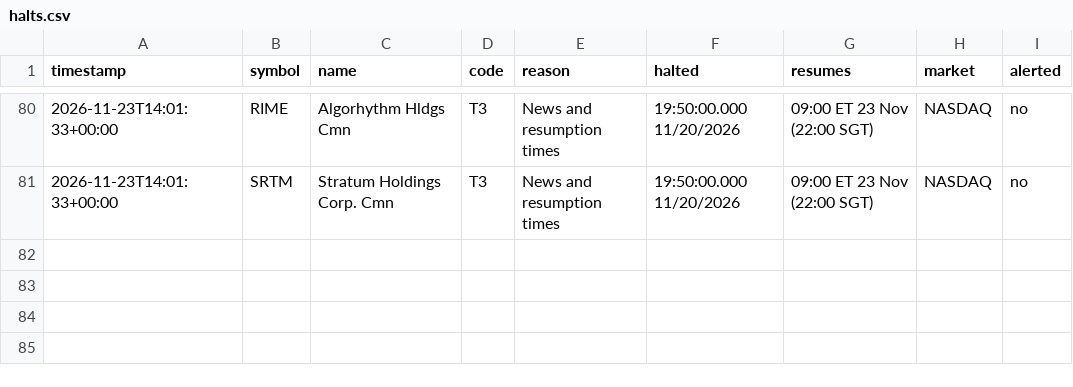
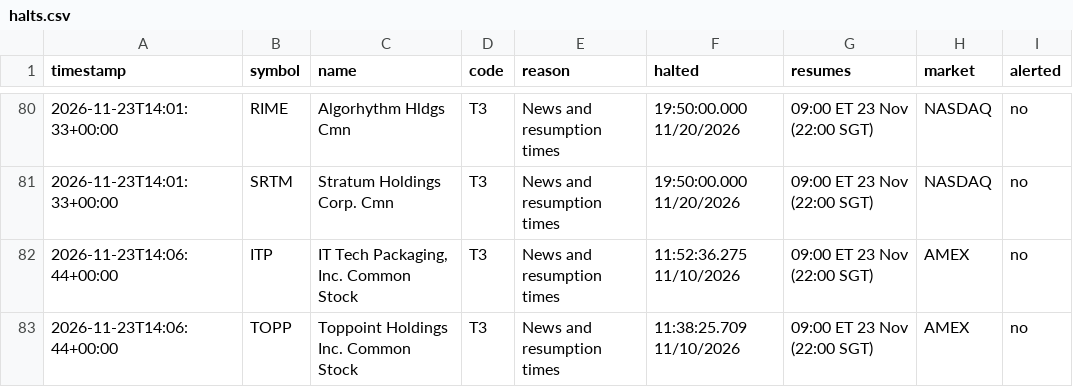
Before and after one commit to kiianlow/filings-monitor, a CSV file: data/halts.csv, drawn as a sheet; only a part is shown, gaps mark what is left out; the diff names each change by its address in the sheet, - before the commit and + after, or states it on an @@ line.

```diff
--- a/data/halts.csv
+++ b/data/halts.csv
+row 82: 2026-11-23T14:06:44+00:00 | ITP | IT Tech Packaging, Inc. Common Stock | T3 | News and resumption times | 11:52:36.275 11/10/2026 | 09:00 ET 23 Nov (22:00 SGT) | AMEX | no
+row 83: 2026-11-23T14:06:44+00:00 | TOPP | Toppoint Holdings Inc. Common Stock | T3 | News and resumption times | 11:38:25.709 11/10/2026 | 09:00 ET 23 Nov (22:00 SGT) | AMEX | no
```
Also changed, not shown: 2 other files.
